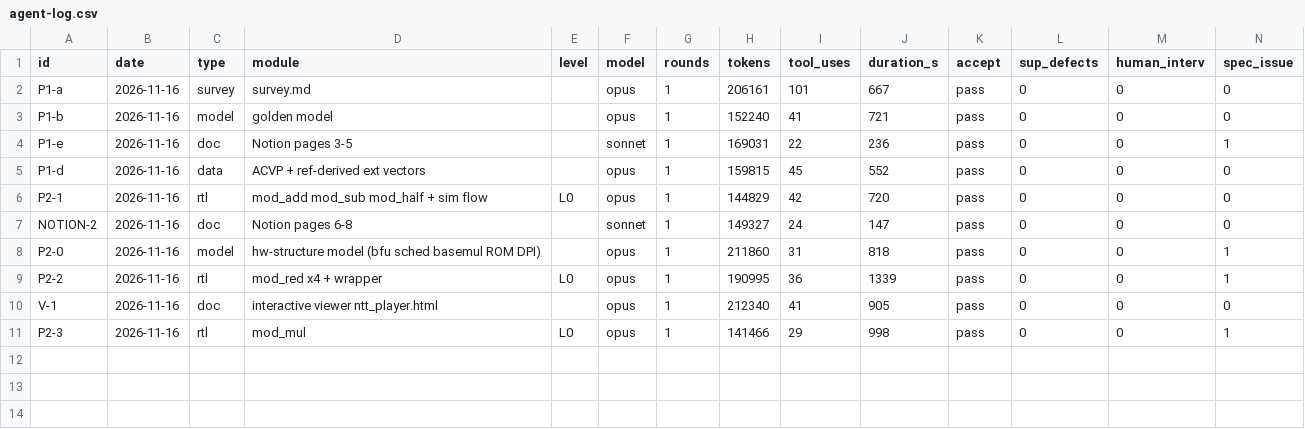
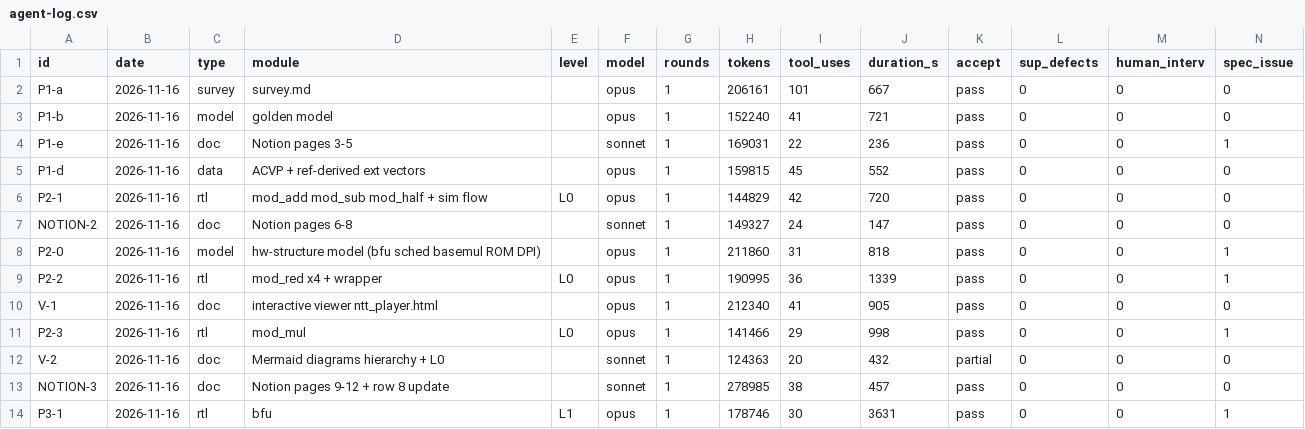
Before and after one commit to oerreo/HW_Projects, a CSV file: progress/pqc-ntt-ip/docs/agent-log.csv, drawn as a sheet; only a part is shown; rows hold the shown columns only; the diff names each change by its address in the sheet, - before the commit and + after, or states it on an @@ line.

Commit message:
feat(pqc-ntt-ip): add L1 bfu (unified CT/GS butterfly)
Built from verified L0 instances plus muxes, a bypass delay line, and stage
registers; fixed latency for both modes. Verified against the golden model
with corner cases, ROM twiddles, random inputs, mixed-mode streams, and
replay of real NTT/INTT/basemul traces. Spec corrected: add/sub sharing is
optional (SHARE_ADDSUB) because it constrains CT-to-GS input spacing.

```diff
--- a/progress/pqc-ntt-ip/docs/agent-log.csv
+++ b/progress/pqc-ntt-ip/docs/agent-log.csv
+row 12: V-2 | 2026-11-16 | doc | Mermaid diagrams hierarchy + L0 |  | sonnet | 1 | 124363 | 20 | 432 | partial | 0 | 0 | 0
+row 13: NOTION-3 | 2026-11-16 | doc | Notion pages 9-12 + row 8 update |  | sonnet | 1 | 278985 | 38 | 457 | pass | 0 | 0 | 0
+row 14: P3-1 | 2026-11-16 | rtl | bfu | L1 | opus | 1 | 178746 | 30 | 3631 | pass | 0 | 0 | 1
```
Also changed, not shown: 11 other files.
